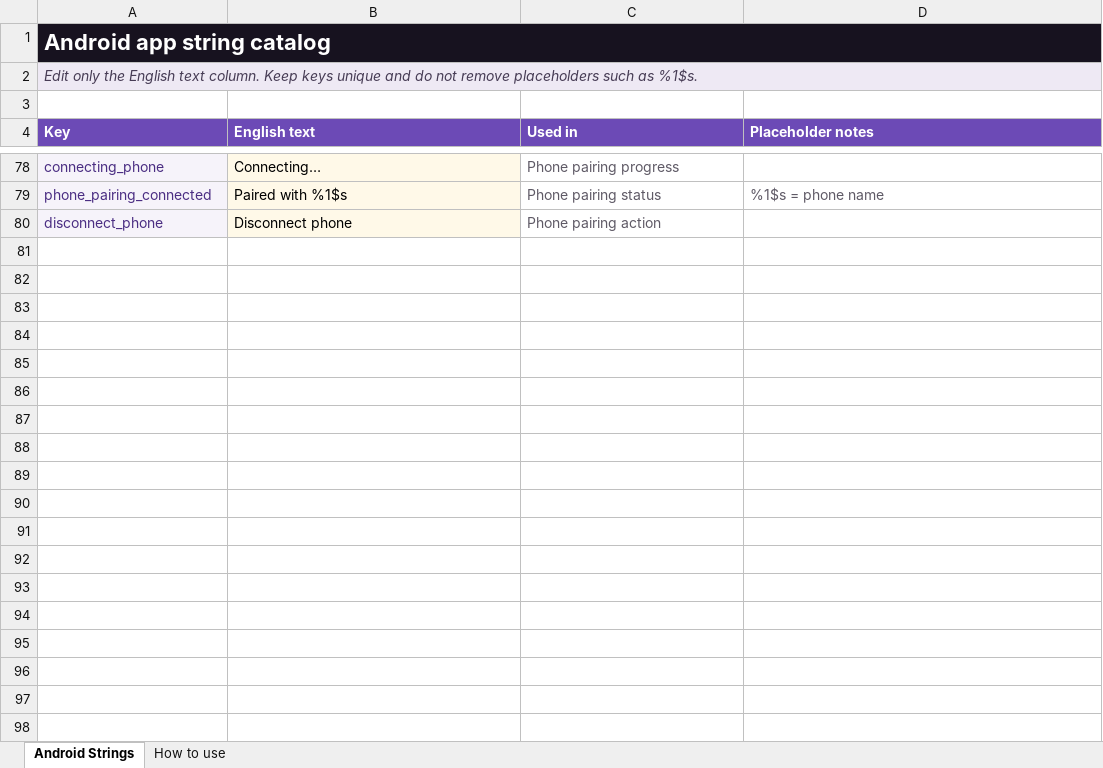
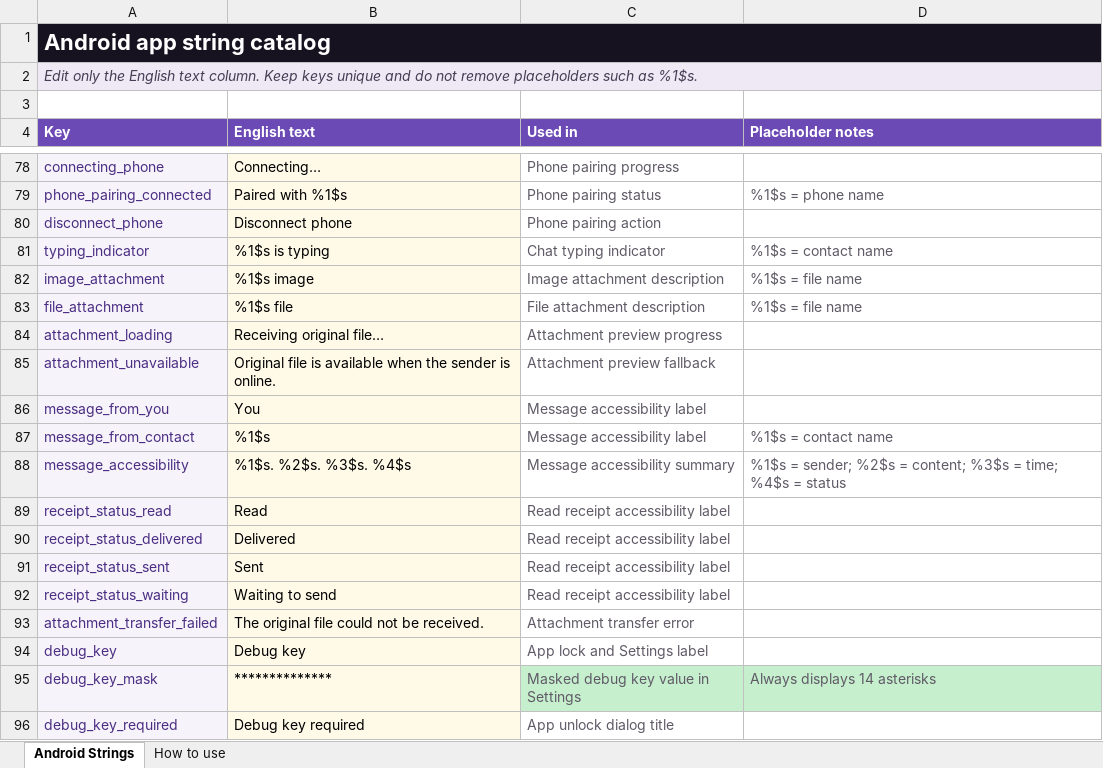
Before and after one commit to designvimals/local-chat-android, an Excel workbook: outputs/app_strings/app_strings.xlsx, sheet Android Strings, drawn as a sheet; only a part is shown, gaps mark what is left out; values as stored, in another font and other column widths than the file's, no borders; table styles not drawn; the diff covers the shown part only; the diff names each change by its address in the sheet, - before the commit and + after, or states it on an @@ line.

Commit message:
release 0.3.1 chat polish and app lock

```diff
--- a/outputs/app_strings/app_strings.xlsx (sheet Android Strings)
+++ b/outputs/app_strings/app_strings.xlsx (sheet Android Strings)
+row 81: typing_indicator | %1$s is typing | Chat typing indicator | %1$s = contact name
+row 82: image_attachment | %1$s image | Image attachment description | %1$s = file name
+row 83: file_attachment | %1$s file | File attachment description | %1$s = file name
+row 84: attachment_loading | Receiving original file… | Attachment preview progress
+row 85: attachment_unavailable | Original file is available when the sender is online. | Attachment preview fallback
+row 86: message_from_you | You | Message accessibility label
+row 87: message_from_contact | %1$s | Message accessibility label | %1$s = contact name
+row 88: message_accessibility | %1$s. %2$s. %3$s. %4$s | Message accessibility summary | %1$s = sender; %2$s = content; %3$s = time; %4$s = status
+row 89: receipt_status_read | Read | Read receipt accessibility label
+row 90: receipt_status_delivered | Delivered | Read receipt accessibility label
+row 91: receipt_status_sent | Sent | Read receipt accessibility label
+row 92: receipt_status_waiting | Waiting to send | Read receipt accessibility label
+row 93: attachment_transfer_failed | The original file could not be received. | Attachment transfer error
+row 94: debug_key | Debug key | App lock and Settings label
+row 95: debug_key_mask | ************** | Masked debug key value in Settings | Always displays 14 asterisks
+row 96: debug_key_required | Debug key required | App unlock dialog title
```
Also changed, not shown: 16 added rows elsewhere in this sheet, 34 other files.
